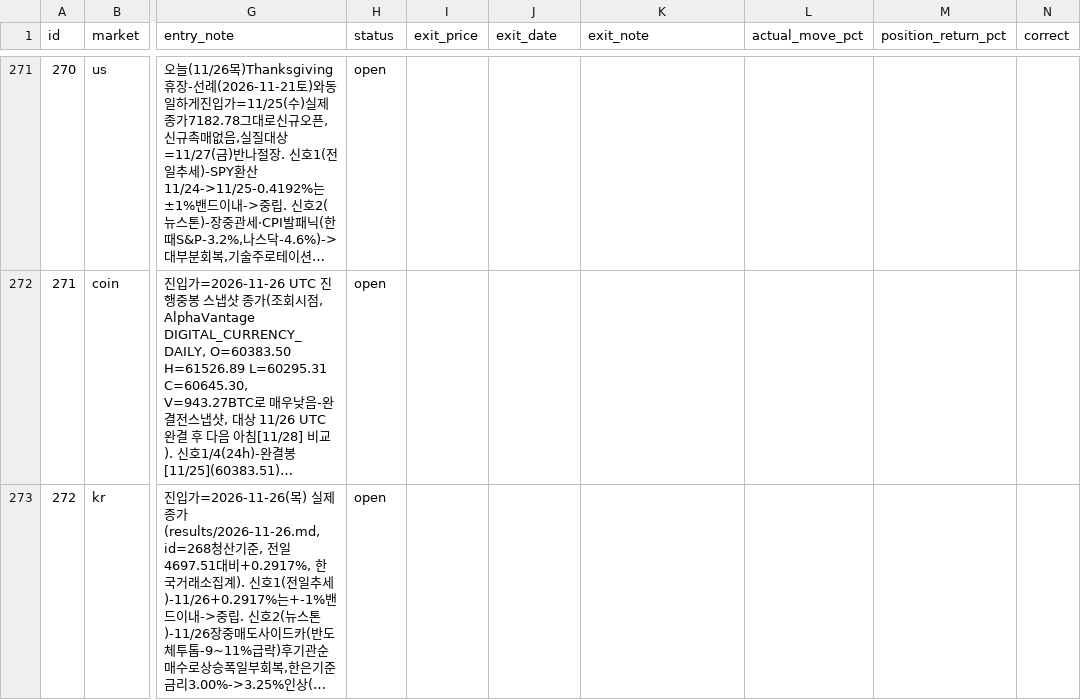
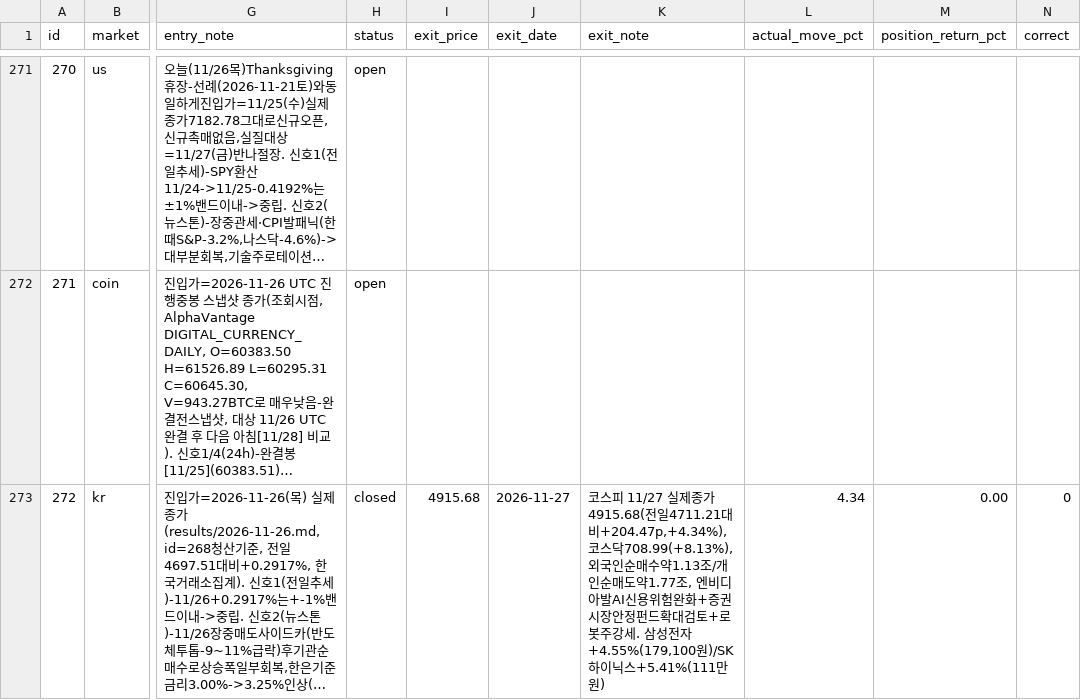
Before and after one commit to Yujin-park1111/claude_project, a CSV file: portfolio/ledger.csv, drawn as a sheet; only a part is shown, gaps mark what is left out; long unchanged cells end in …; the diff names each change by its address in the sheet, - before the commit and + after, or states it on an @@ line.

```diff
--- a/portfolio/ledger.csv
+++ b/portfolio/ledger.csv
-H273 (status): open
+H273 (status): closed
-I273 (exit_price): (empty)
+I273 (exit_price): 4915.68
-J273 (exit_date): (empty)
+J273 (exit_date): 2026-11-27
-K273 (exit_note): (empty)
+K273 (exit_note): 코스피 11/27 실제종가 4915.68(전일4711.21대비+204.47p,+4.34%), 코스닥708.99(+8.13%), 외국인순매수약1.13조/개인순매도약1.77조, 엔비디아발AI신용위험완화+증권시장안정펀드확대검토+로봇주강세. 삼성전자+4.55%(179,100원)/SK하이닉스+5.41%(111만원)
-L273 (actual_move_pct): (empty)
+L273 (actual_move_pct): 4.34
-M273 (position_return_pct): (empty)
+M273 (position_return_pct): 0.00
-N273 (correct): (empty)
+N273 (correct): 0
```
Also changed, not shown: 5 other files.
